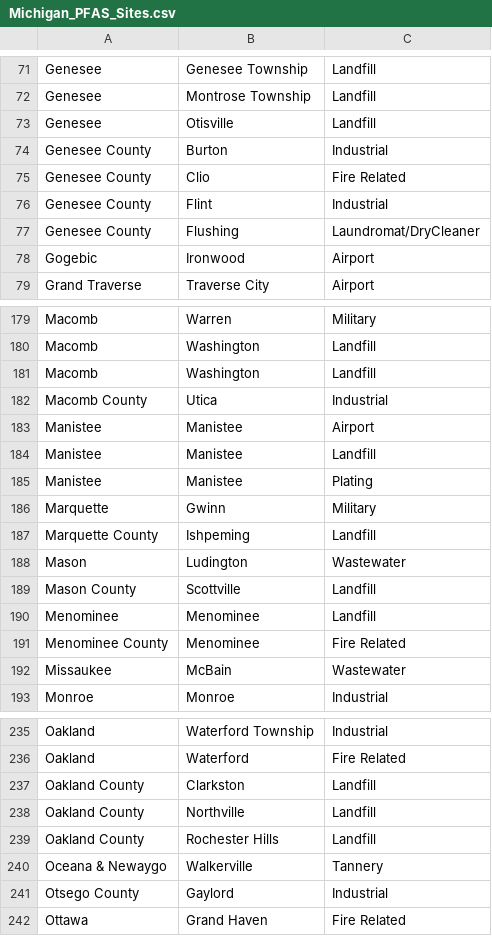
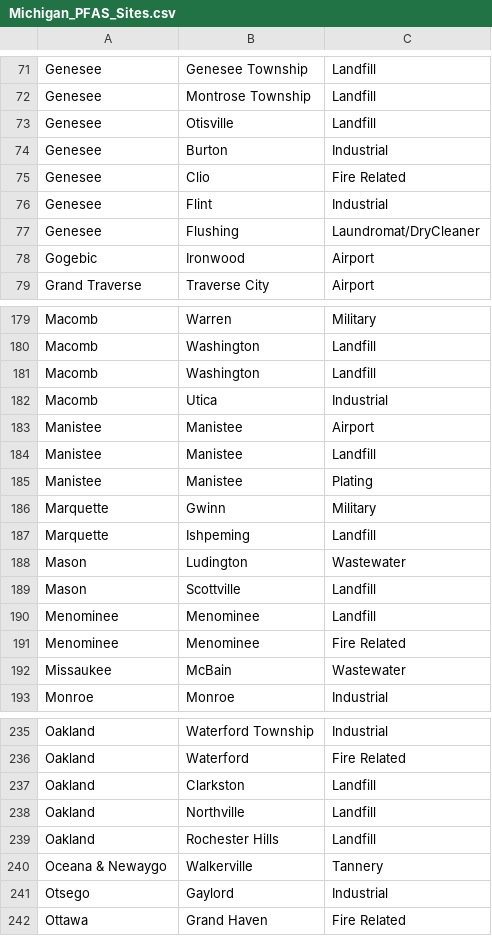
Before and after one commit to NWEenglish/CIS-671-Michigan-AQI-Health-Outcomes, a CSV file: Datasets/Clean Data/Michigan_PFAS_Sites.csv, drawn as a sheet; only a part is shown, gaps mark what is left out; the diff covers the shown part only.

Commit message:
Some additional data cleanup [main]

```diff
--- a/Datasets/Clean Data/Michigan_PFAS_Sites.csv
+++ b/Datasets/Clean Data/Michigan_PFAS_Sites.csv
@@ -73,6 +73,6 @@ Genesee,Montrose Township,Landfill
 Genesee,Otisville,Landfill
-Genesee County,Burton,Industrial
-Genesee County,Clio,Fire Related
-Genesee County,Flint,Industrial
-Genesee County,Flushing,Laundromat/DryCleaner
+Genesee ,Burton,Industrial
+Genesee ,Clio,Fire Related
+Genesee ,Flint,Industrial
+Genesee ,Flushing,Laundromat/DryCleaner
 Gogebic,Ironwood,Airport
@@ -182,3 +181,3 @@ Macomb,Washington,Landfill
 Macomb,Washington,Landfill
-Macomb County,Utica,Industrial
+Macomb ,Utica,Industrial
 Manistee,Manistee,Airport
@@ -187,7 +186,7 @@ Manistee,Manistee,Plating
 Marquette,Gwinn,Military
-Marquette County,Ishpeming,Landfill
+Marquette ,Ishpeming,Landfill
 Mason,Ludington,Wastewater
-Mason County,Scottville,Landfill
+Mason ,Scottville,Landfill
 Menominee,Menominee ,Landfill
-Menominee County,Menominee,Fire Related
+Menominee ,Menominee,Fire Related
 Missaukee,McBain,Wastewater
@@ -237,7 +236,7 @@ Oakland,Waterford Township,Industrial
 Oakland ,Waterford,Fire Related
-Oakland County,Clarkston,Landfill
-Oakland County,Northville,Landfill
-Oakland County,Rochester Hills,Landfill
+Oakland ,Clarkston,Landfill
+Oakland ,Northville,Landfill
+Oakland ,Rochester Hills,Landfill
 Oceana & Newaygo          ,Walkerville,Tannery
-Otsego County,Gaylord,Industrial
+Otsego ,Gaylord,Industrial
 Ottawa,Grand Haven,Fire Related
```
Also changed, not shown: 24 edited cells elsewhere in this file.
